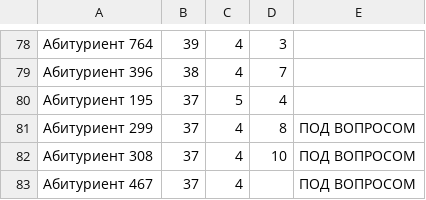
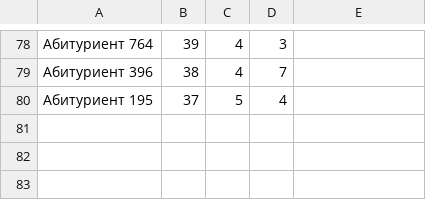
Before and after one commit to MikhailSarancha/Sort, a CSV file: 4.csv, drawn as a sheet; only a part is shown, gaps mark what is left out; the diff names each change by its address in the sheet, - before the commit and + after, or states it on an @@ line.

```diff
--- a/4.csv
+++ b/4.csv
-row 81: Абитуриент 299 | 37 | 4 | 8 | ПОД ВОПРОСОМ
-row 82: Абитуриент 308 | 37 | 4 | 10 | ПОД ВОПРОСОМ
-row 83: Абитуриент 467 | 37 | 4 |  | ПОД ВОПРОСОМ
```
Also changed, not shown: 1.csv, 10.csv, 8 other files.
